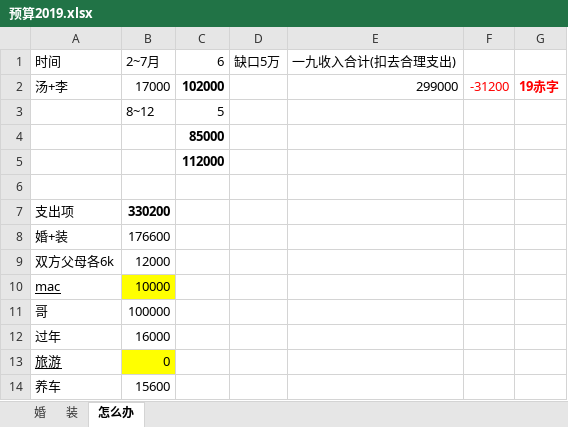
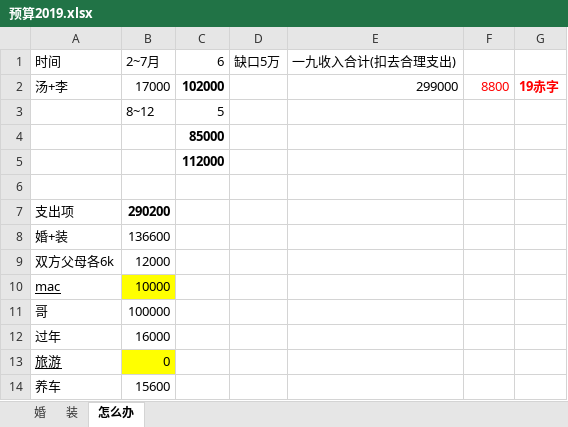
Before and after one commit to lmq1117/npm-init, an Excel workbook: img/预算2019.xlsx, sheet 怎么办, drawn as a sheet; values as stored, in another font and other column widths than the file's, no borders; conditional formats not drawn; the diff names each change by its address in the sheet, - before the commit and + after, or states it on an @@ line.

```diff
--- a/img/预算2019.xlsx (sheet 怎么办)
+++ b/img/预算2019.xlsx (sheet 怎么办)
-F2: -31200
+F2: 8800
-B7 (2~7月): 330200
+B7 (2~7月): 290200
-B8 (2~7月): 176600
+B8 (2~7月): 136600
```
Also changed, not shown: sheet 婚.
